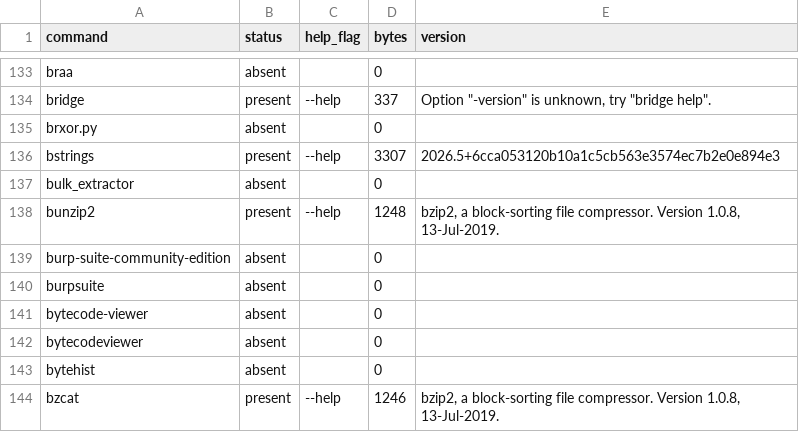
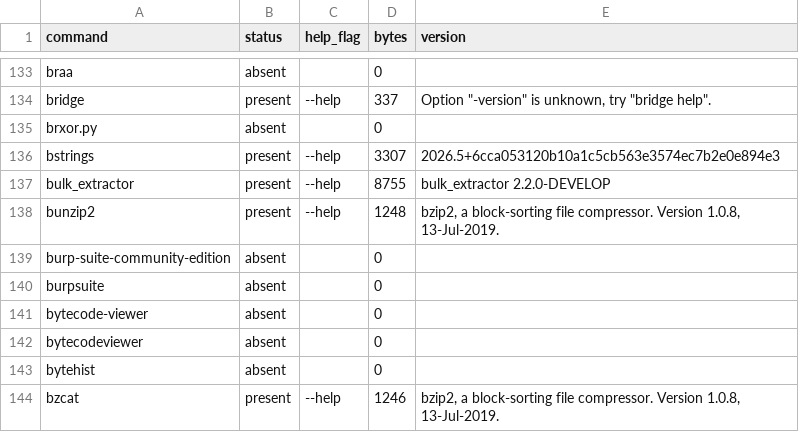
Before and after one commit to project-cyberlab/cyberlab-reference-guide, a TSV file: capture/cyberlab-aio/coverage.tsv, drawn as a sheet; only a part is shown, gaps mark what is left out.

```diff
--- a/capture/cyberlab-aio/coverage.tsv
+++ b/capture/cyberlab-aio/coverage.tsv
@@ -136,3 +136,3 @@ brxor.py	absent		0
 bstrings	present	--help	3307	2026.5+6cca053120b10a1c5cb563e3574ec7b2e0e894e3
-bulk_extractor	absent		0	
+bulk_extractor	present	--help	8755	bulk_extractor 2.2.0-DEVELOP
 bunzip2	present	--help	1248	bzip2, a block-sorting file compressor.  Version 1.0.8, 13-Jul-2019.
```
Also changed, not shown: 25 other files.
